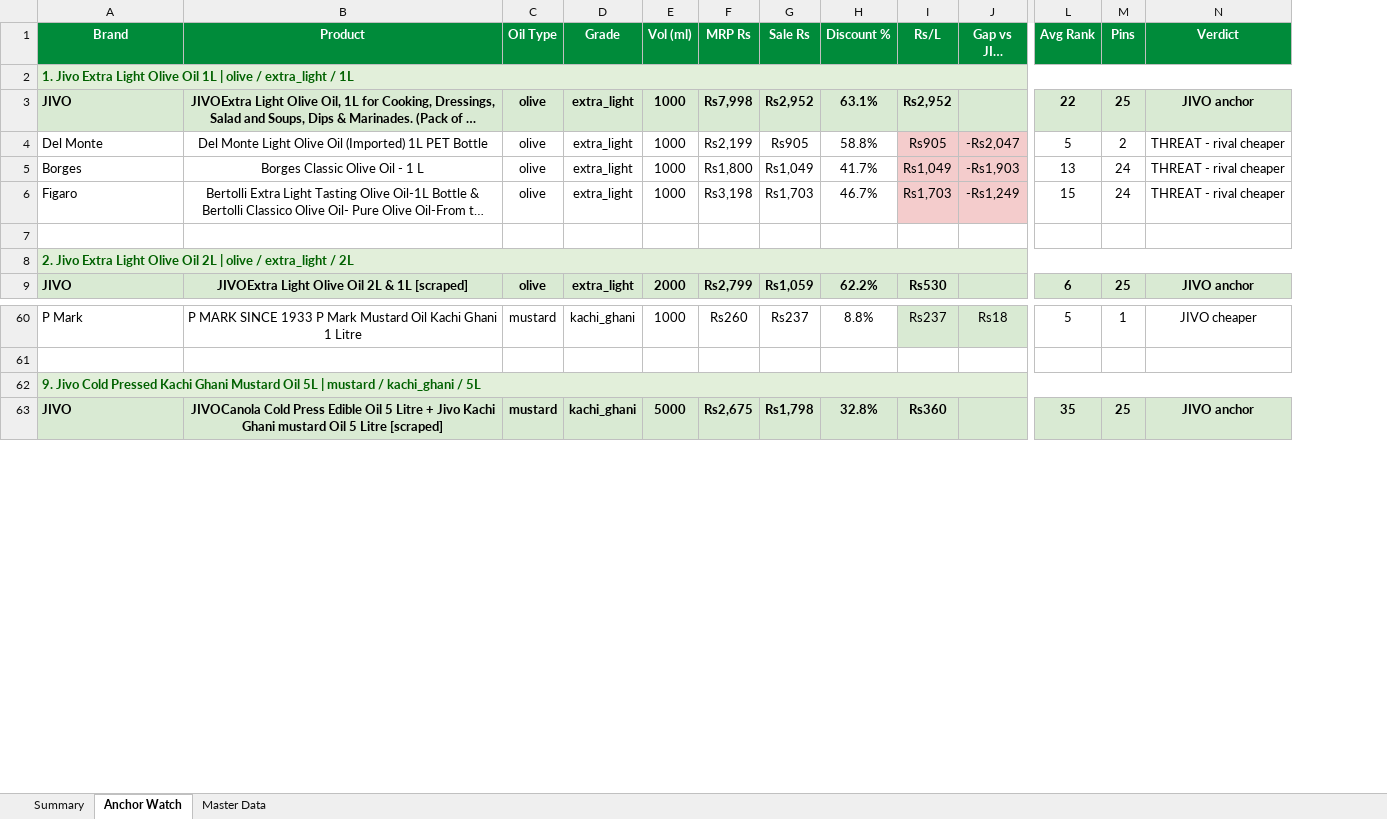
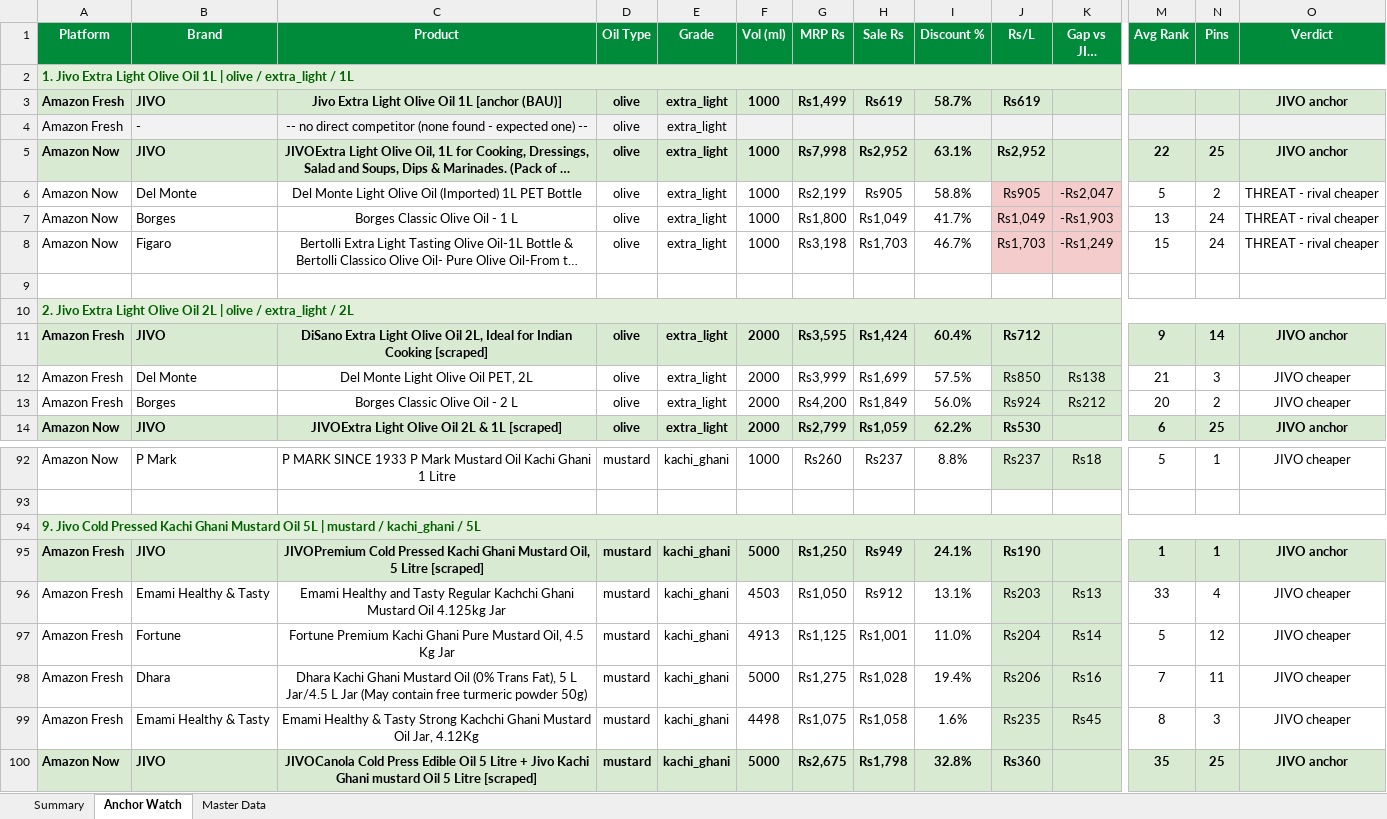
Before and after one commit to daman8271/sending-excel, an Excel workbook: Competitor-Price-Watch-AllQcomm-2026-08-12.xlsx, sheet Anchor Watch, drawn as a sheet; only a part is shown, gaps mark what is left out; long unchanged cells end in …; values as stored, in another font and other column widths than the file's, no borders; removed rows and columns are numbered as before the commit, all else as after; rows hold the shown columns only; the diff covers the shown part only; the diff names each change by its address in the sheet, - before the commit and + after, or states it on an @@ line.

Commit message:
2026-08-12 — 9 Excel report(s)
Competitor-Price-Watch-AllQcomm-2026-08-12.xlsx,Competitor-Price-Watch-Amazon-Fresh-2026-08-12.xlsx Competitor-Price-Watch-Amazon-Now-2026-08-12.xlsx,Jivo-AmazonFresh-Live-Report-2026-08-12.xlsx Jivo-AmazonNow-Live-Report-2026-08-12.xlsx,Jivo-Bigbasket-Live-Report-2026-08-12.xlsx Jivo-FlipkartMinutes-Live-Report-2026-08-12.xlsx,Jivo-Price-Match-2026-08-12.xlsx Jivo-SwiggyInstamart-Live-Report-2026-08-12.xlsx

```diff
--- a/Competitor-Price-Watch-AllQcomm-2026-08-12.xlsx (sheet Anchor Watch)
+++ b/Competitor-Price-Watch-AllQcomm-2026-08-12.xlsx (sheet Anchor Watch)
+column A (Platform), row 2: 1. Jivo Extra Light Olive Oil 1L | olive / extra_light / 1L; rows 5-10: Amazon Now | Amazon Now | Amazon Now | Amazon Now |  | 2. Jivo Extra Light Olive Oil 2L | olive / extra_light / 2L; row 14: Amazon Now; rows 92-94: Amazon Now |  | 9. Jivo Cold Pressed Kachi Ghani Mustard Oil 5L | mustard / kachi_ghani / 5L; row 100: Amazon Now
-B2 (Brand): 1. Jivo Extra Light Olive Oil 1L | olive / extra_light / 1L
+B2 (Brand): (empty)
-B2 fill: #E2EFDA
+B2 fill: none
-A2:N2 merged
+row 3: Amazon Fresh | JIVO | Jivo Extra Light Olive Oil 1L [anchor (BAU)] | olive | extra_light | 1000 | Rs1,499 | Rs619 | 58.7% | Rs619 |  |  |  | JIVO anchor
+row 4: Amazon Fresh | - | -- no direct competitor (none found - expected one) -- | olive | extra_light
-B10 (Brand): 2. Jivo Extra Light Olive Oil 2L | olive / extra_light / 2L
+B10 (Brand): (empty)
-B10 fill: #E2EFDA
+B10 fill: none
-A8:N8 merged
+row 11: Amazon Fresh | JIVO | DiSano Extra Light Olive Oil 2L, Ideal for Indian Cooking [scraped] | olive | extra_light | 2000 | Rs3,595 | Rs1,424 | 60.4% | Rs712 |  | 9 | 14 | JIVO anchor
+row 12: Amazon Fresh | Del Monte | Del Monte Light Olive Oil PET, 2L | olive | extra_light | 2000 | Rs3,999 | Rs1,699 | 57.5% | Rs850 | Rs138 | 21 | 3 | JIVO cheaper
+row 13: Amazon Fresh | Borges | Borges Classic Olive Oil - 2 L | olive | extra_light | 2000 | Rs4,200 | Rs1,849 | 56.0% | Rs924 | Rs212 | 20 | 2 | JIVO cheaper
-B94 (Brand): 9. Jivo Cold Pressed Kachi Ghani Mustard Oil 5L | mustard / kachi_ghani / 5L
+B94 (Brand): (empty)
-B94 fill: #E2EFDA
+B94 fill: none
-A62:N62 merged
+row 95: Amazon Fresh | JIVO | JIVOPremium Cold Pressed Kachi Ghani Mustard Oil, 5 Litre [scraped] | mustard | kachi_ghani | 5000 | Rs1,250 | Rs949 | 24.1% | Rs190 |  | 1 | 1 | JIVO anchor
+row 96: Amazon Fresh | Emami Healthy & Tasty | Emami Healthy and Tasty Regular Kachchi Ghani Mustard Oil 4.125kg Jar | mustard | kachi_ghani | 4503 | Rs1,050 | Rs912 | 13.1% | Rs203 | Rs13 | 33 | 4 | JIVO cheaper
+row 97: Amazon Fresh | Fortune | Fortune Premium Kachi Ghani Pure Mustard Oil, 4.5 Kg Jar | mustard | kachi_ghani | 4913 | Rs1,125 | Rs1,001 | 11.0% | Rs204 | Rs14 | 5 | 12 | JIVO cheaper
+row 98: Amazon Fresh | Dhara | Dhara Kachi Ghani Mustard Oil (0% Trans Fat), 5 L Jar/4.5 L Jar (May contain free turmeric powder 50g) | mustard | kachi_ghani | 5000 | Rs1,275 | Rs1,028 | 19.4% | Rs206 | Rs16 | 7 | 11 | JIVO cheaper
+row 99: Amazon Fresh | Emami Healthy & Tasty | Emami Healthy & Tasty Strong Kachchi Ghani Mustard Oil Jar, 4.12Kg | mustard | kachi_ghani | 4498 | Rs1,075 | Rs1,058 | 1.6% | Rs235 | Rs45 | 8 | 3 | JIVO cheaper
```
Also changed, not shown: 27 added rows, 6 edited cells, cell formats and merged cells elsewhere in this sheet, sheet Master Data, sheet Summary, 1 other file.
